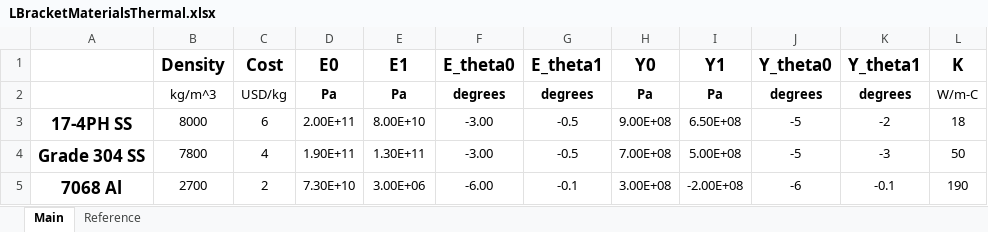
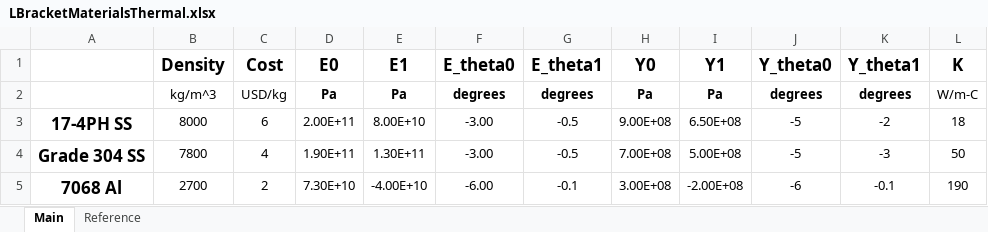
Before and after one commit to UW-ERSL/METALS, an Excel workbook: DataVaryingTemperature/LBracketMaterialsThermal.xlsx, sheet Main, drawn as a sheet; values as stored, in another font and other column widths than the file's, no borders; the diff names each change by its address in the sheet, - before the commit and + after, or states it on an @@ line.

Commit message:
Temperature Dependent Materials

```diff
--- a/DataVaryingTemperature/LBracketMaterialsThermal.xlsx (sheet Main)
+++ b/DataVaryingTemperature/LBracketMaterialsThermal.xlsx (sheet Main)
-E5 (E1): 3.00E+06
+E5 (E1): -4.00E+10
```
Also changed, not shown: 7 other files.
